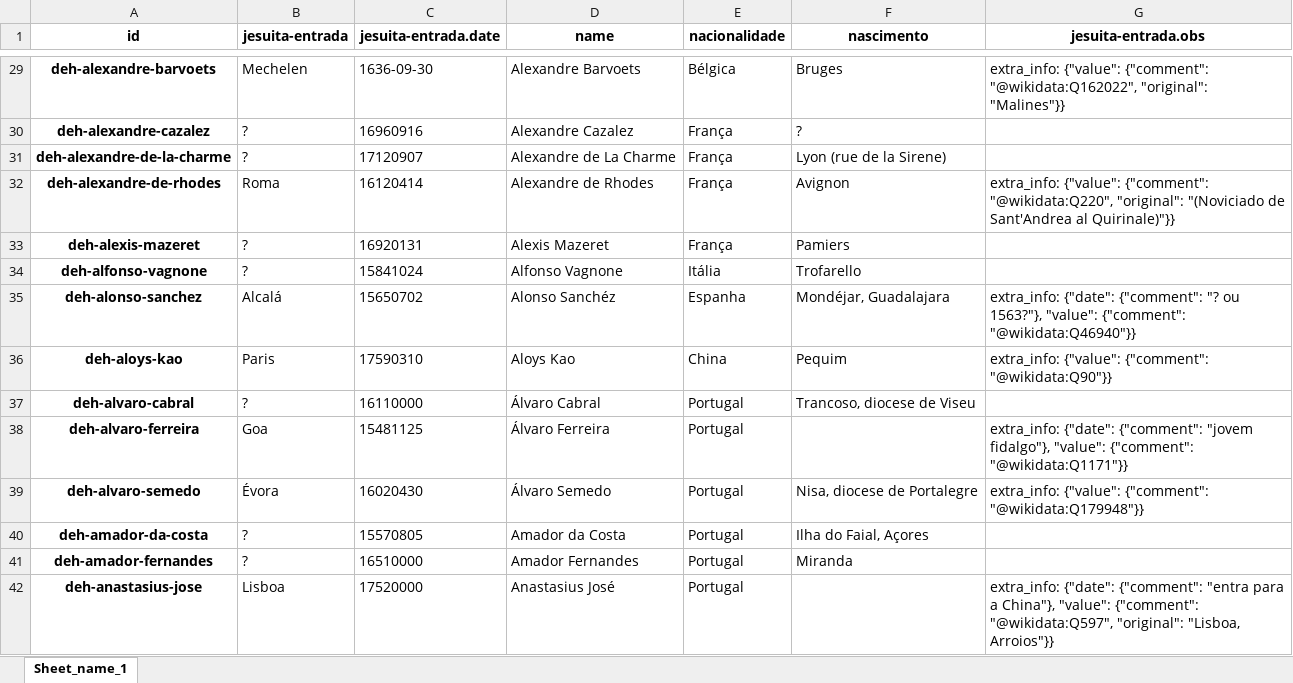
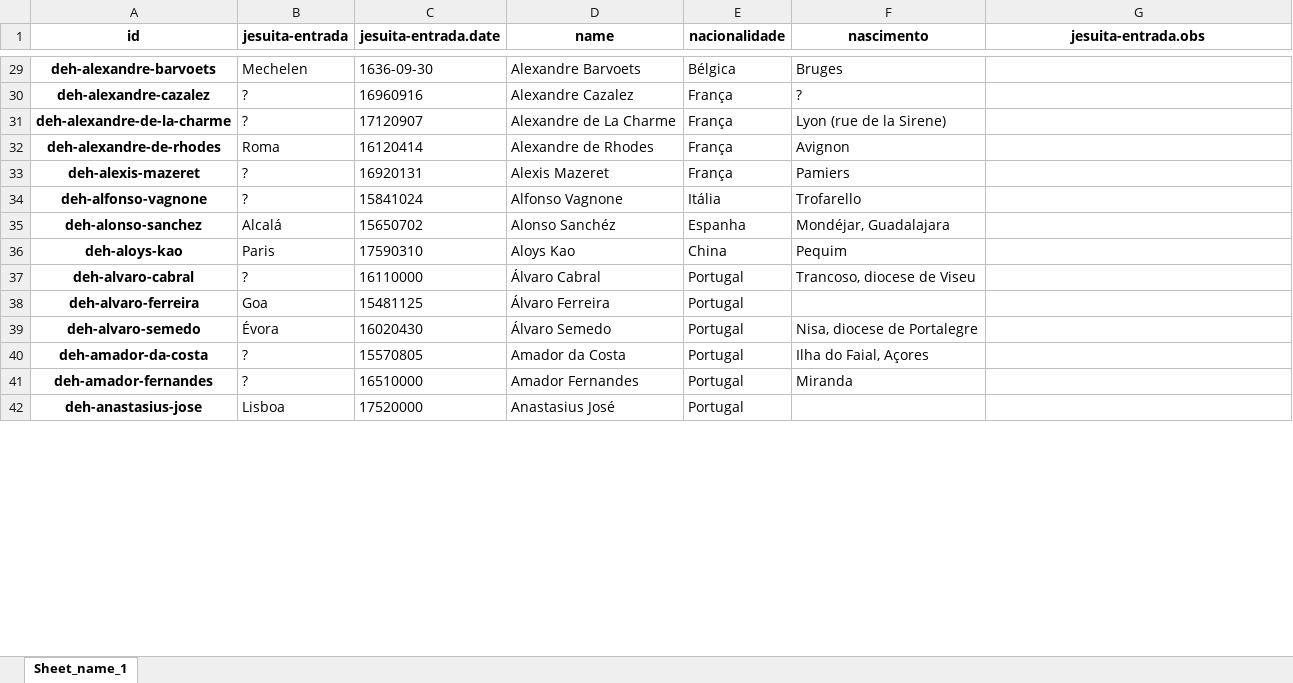
Before and after one commit to joaquimrcarvalho/dehergne-locations, an Excel workbook: inferences/jesuitas-entrada-full.xlsx, sheet Sheet_name_1, drawn as a sheet; only a part is shown, gaps mark what is left out; values as stored, in another font and other column widths than the file's, no borders; the diff covers the shown part only; the diff names each change by its address in the sheet, - before the commit and + after, or states it on an @@ line.

```diff
--- a/inferences/jesuitas-entrada-full.xlsx (sheet Sheet_name_1)
+++ b/inferences/jesuitas-entrada-full.xlsx (sheet Sheet_name_1)
-G29 (jesuita-entrada.obs): extra_info: {"value": {"comment": "@wikidata:Q162022", "original": "Malines"}}
+G29 (jesuita-entrada.obs): (empty)
-G32 (jesuita-entrada.obs): extra_info: {"value": {"comment": "@wikidata:Q220", "original": "(Noviciado de Sant'Andrea al Quirinale)"}}
+G32 (jesuita-entrada.obs): (empty)
-G35 (jesuita-entrada.obs): extra_info: {"date": {"comment": "? ou 1563?"}, "value": {"comment": "@wikidata:Q46940"}}
+G35 (jesuita-entrada.obs): (empty)
-G36 (jesuita-entrada.obs): extra_info: {"value": {"comment": "@wikidata:Q90"}}
+G36 (jesuita-entrada.obs): (empty)
-G38 (jesuita-entrada.obs): extra_info: {"date": {"comment": "jovem fidalgo"}, "value": {"comment": "@wikidata:Q1171"}}
+G38 (jesuita-entrada.obs): (empty)
-G39 (jesuita-entrada.obs): extra_info: {"value": {"comment": "@wikidata:Q179948"}}
+G39 (jesuita-entrada.obs): (empty)
-G42 (jesuita-entrada.obs): extra_info: {"date": {"comment": "entra para a China"}, "value": {"comment": "@wikidata:Q597", "original": "Lisboa, Arroios"}}
+G42 (jesuita-entrada.obs): (empty)
```
Also changed, not shown: 500 edited cells elsewhere in this sheet, inferences/jesuita-entrada-Coimbra-extra_info.xlsx, inferences/jesuita-entrada-Coimbra.xlsx, 14 other files.
